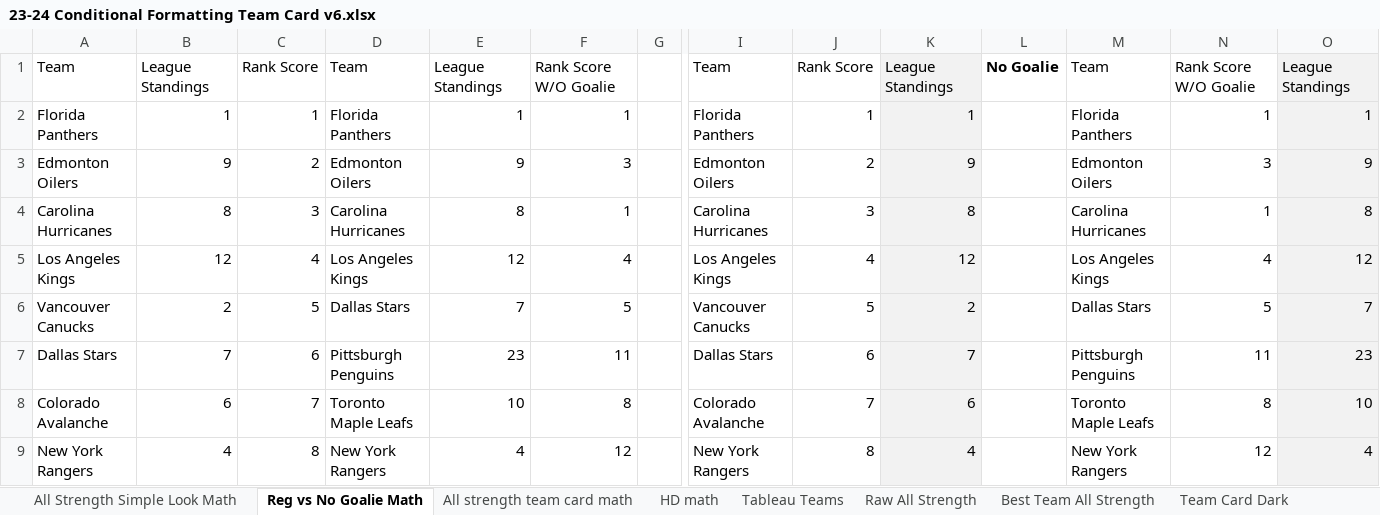
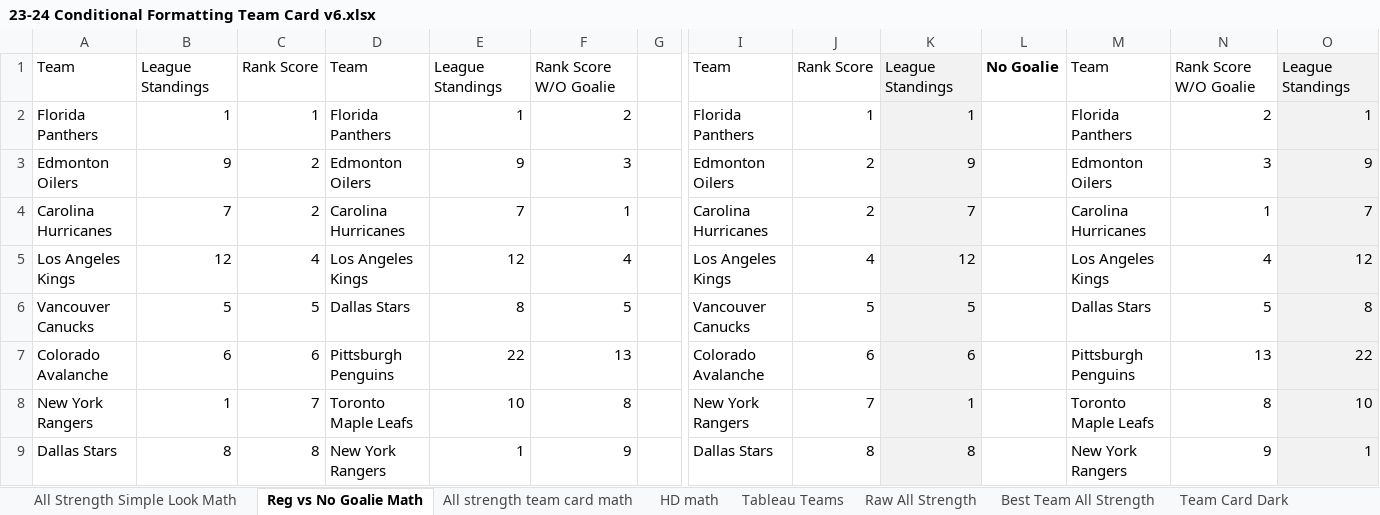
Before and after one commit to hatch47/DataAnalystProjects, an Excel workbook: 2023-24 Conditional Formatting Cards/23-24 Conditional Formatting Team Card v6.xlsx, sheet Reg vs No Goalie Math, drawn as a sheet; only a part is shown, gaps mark what is left out; values as stored, in another font and other column widths than the file's, no borders; removed rows and columns are numbered as before the commit, all else as after; rows hold the shown columns only; the diff covers the shown part only; the diff names each change by its address in the sheet, - before the commit and + after, or states it on an @@ line.

```diff
--- a/2023-24 Conditional Formatting Cards/23-24 Conditional Formatting Team Card v6.xlsx (sheet Reg vs No Goalie Math)
+++ b/2023-24 Conditional Formatting Cards/23-24 Conditional Formatting Team Card v6.xlsx (sheet Reg vs No Goalie Math)
-F2: 1
+F2: 2
-N2: 1
+N2: 2
-B4: 8
+B4: 7
-C4: 3
+C4: 2
-E4: 8
+E4: 7
-J4: 3
+J4: 2
-K4: 8
+K4: 7
-O4: 8
+O4: 7
-B6: 2
+B6: 5
-E6: 7
+E6: 8
-K6: 2
+K6: 5
-O6: 7
+O6: 8
-row 7: Dallas Stars | 7 | 6 | Pittsburgh Penguins | 23 | 11 |  | Dallas Stars | 6 | 7 |  | Pittsburgh Penguins | 11 | 23
-C7: 7
+C7: 6
-D7: Toronto Maple Leafs
+D7: Pittsburgh Penguins
-E7: 10
+E7: 22
-F7: 8
+F7: 13
-J7: 7
+J7: 6
-M7: Toronto Maple Leafs
+M7: Pittsburgh Penguins
-N7: 8
+N7: 13
-O7: 10
+O7: 22
-B8: 4
+B8: 1
-C8: 8
+C8: 7
-D8: New York Rangers
+D8: Toronto Maple Leafs
-E8: 4
+E8: 10
-F8: 12
+F8: 8
-J8: 8
+J8: 7
-K8: 4
+K8: 1
-M8: New York Rangers
+M8: Toronto Maple Leafs
-N8: 12
+N8: 8
-O8: 4
+O8: 10
+row 9: Dallas Stars | 8 | 8 | New York Rangers | 1 | 9 |  | Dallas Stars | 8 | 8 |  | New York Rangers | 9 | 1
```
Also changed, not shown: 5 added rows, 5 removed rows and 84 edited cells elsewhere in this sheet, sheet Raw All Strength, sheet All strength team card math, sheet Best Team All Strength, sheet Reg vs No Goalie, sheet All Strength Simple Look Math, sheet HD Best Team List, 6 more sheets, formulas that keep their value, 3 other files.
